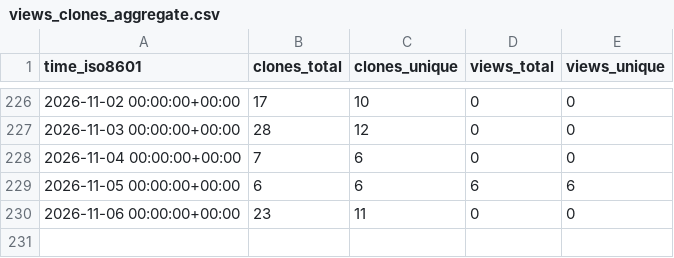
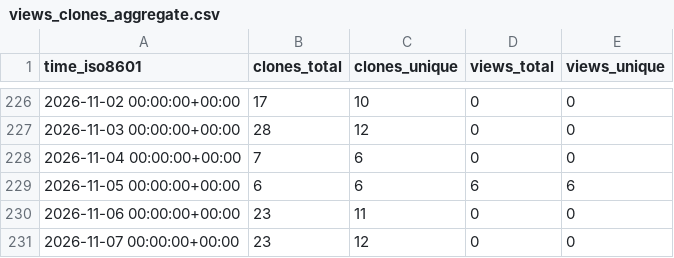
Before and after one commit to mponagandla/Python-Resume-Generator, a CSV file: mponagandla/Python-Resume-Generator/ghrs-data/views_clones_aggregate.csv, drawn as a sheet; only a part is shown, gaps mark what is left out; the diff names each change by its address in the sheet, - before the commit and + after, or states it on an @@ line.

```diff
--- a/mponagandla/Python-Resume-Generator/ghrs-data/views_clones_aggregate.csv
+++ b/mponagandla/Python-Resume-Generator/ghrs-data/views_clones_aggregate.csv
+row 231: 2026-11-07 00:00:00+00:00 | 23 | 12 | 0 | 0
```
Also changed, not shown: 1 other file.
